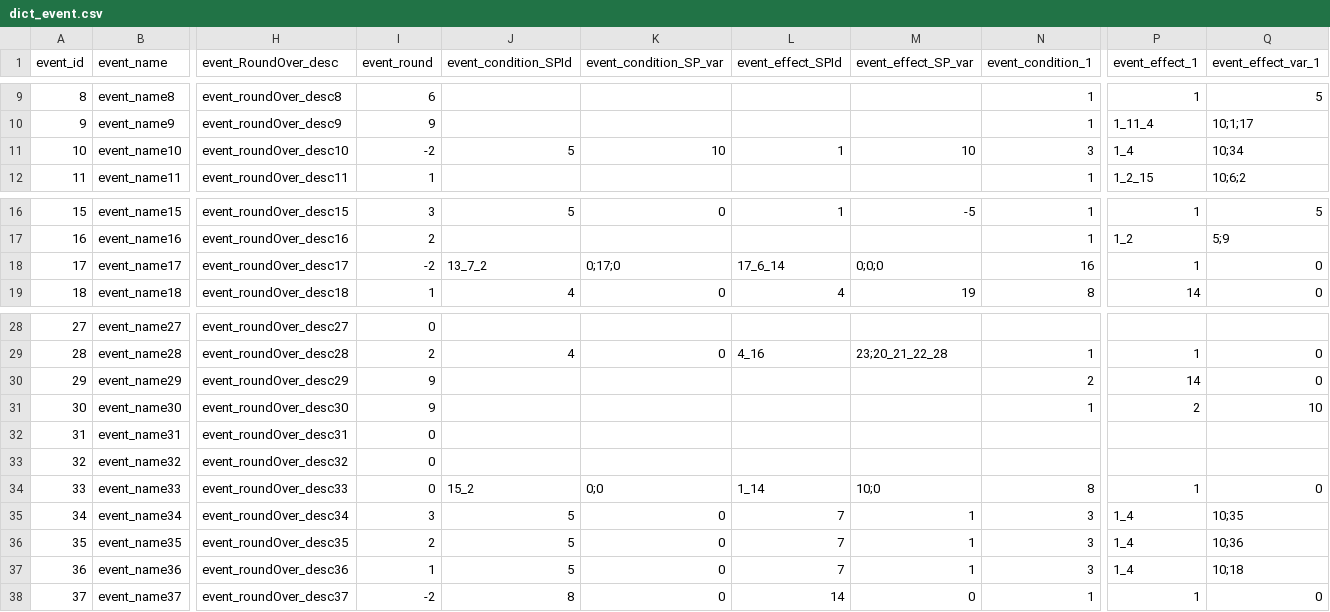
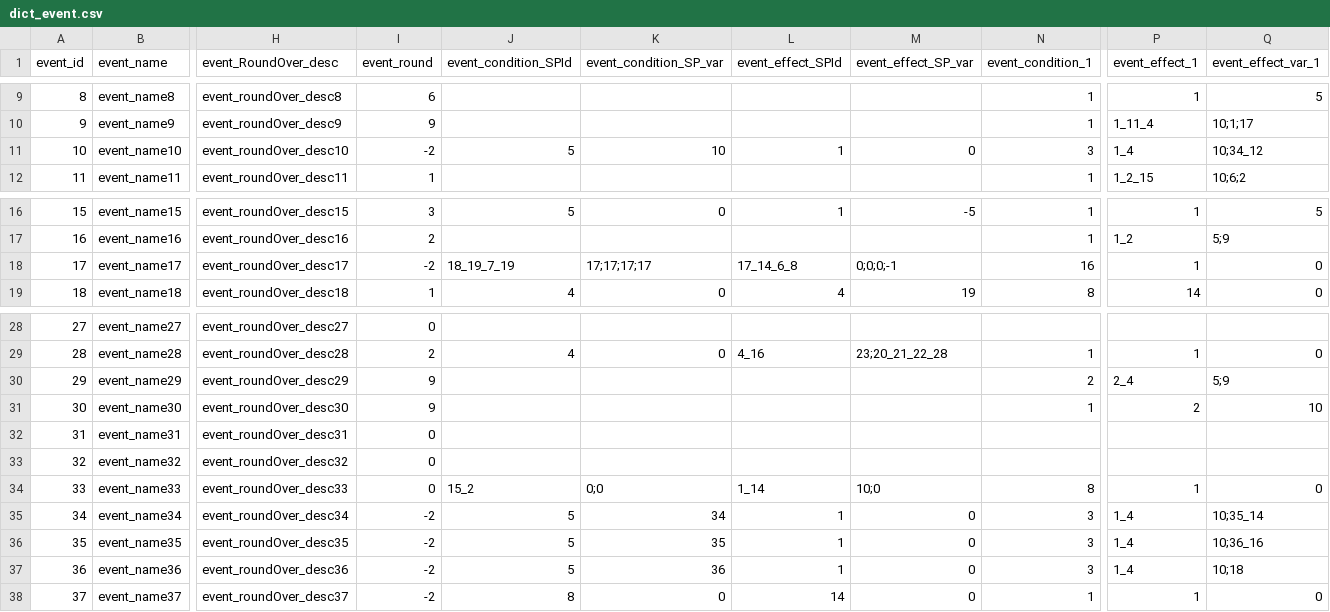
Before and after one commit to Fallshadow/R18HCard, a CSV file: Assets/Resources/Config/dict/dict_event.csv, drawn as a sheet; only a part is shown, gaps mark what is left out; the diff names each change by its address in the sheet, - before the commit and + after, or states it on an @@ line.

```diff
--- a/Assets/Resources/Config/dict/dict_event.csv
+++ b/Assets/Resources/Config/dict/dict_event.csv
-M11 (event_effect_SP_var): 10
+M11 (event_effect_SP_var): 0
-Q11 (event_effect_var_1): 10;34
+Q11 (event_effect_var_1): 10;34_12
-J18 (event_condition_SPId): 13_7_2
+J18 (event_condition_SPId): 18_19_7_19
-K18 (event_condition_SP_var): 0;17;0
+K18 (event_condition_SP_var): 17;17;17;17
-L18 (event_effect_SPId): 17_6_14
+L18 (event_effect_SPId): 17_14_6_8
-M18 (event_effect_SP_var): 0;0;0
+M18 (event_effect_SP_var): 0;0;0;-1
-P30 (event_effect_1): 14
+P30 (event_effect_1): 2_4
-Q30 (event_effect_var_1): 0
+Q30 (event_effect_var_1): 5;9
-I35 (event_round): 3
+I35 (event_round): -2
-K35 (event_condition_SP_var): 0
+K35 (event_condition_SP_var): 34
-L35:L37 (event_effect_SPId): 7
+L35:L37 (event_effect_SPId): 1
-M35:M37 (event_effect_SP_var): 1
+M35:M37 (event_effect_SP_var): 0
-Q35 (event_effect_var_1): 10;35
+Q35 (event_effect_var_1): 10;35_14
-I36 (event_round): 2
+I36 (event_round): -2
-K36 (event_condition_SP_var): 0
+K36 (event_condition_SP_var): 35
-Q36 (event_effect_var_1): 10;36
+Q36 (event_effect_var_1): 10;36_16
-I37 (event_round): 1
+I37 (event_round): -2
-K37 (event_condition_SP_var): 0
+K37 (event_condition_SP_var): 36
```
Also changed, not shown: Assets/Resources/Config/dict/dict_card.csv, Assets/Resources/Config/dict/dict_condition.csv, 17 other files.
